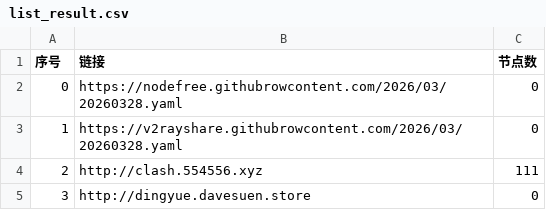
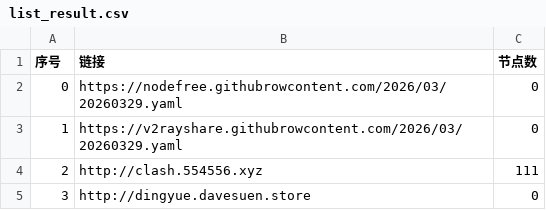
Before and after one commit to tony0392/NoMoreWalls, a CSV file: list_result.csv, drawn as a sheet; only a part is shown; the diff covers the shown part only.

```diff
--- a/list_result.csv
+++ b/list_result.csv
@@ -1,4 +1,4 @@
 序号,链接,节点数
-0,https://nodefree.githubrowcontent.com/2026/03/20260328.yaml,0
-1,https://v2rayshare.githubrowcontent.com/2026/03/20260328.yaml,0
+0,https://nodefree.githubrowcontent.com/2026/03/20260329.yaml,0
+1,https://v2rayshare.githubrowcontent.com/2026/03/20260329.yaml,0
 2,http://clash.554556.xyz,111
```
Also changed, not shown: 8 edited cells elsewhere in this file, 33 other files.
